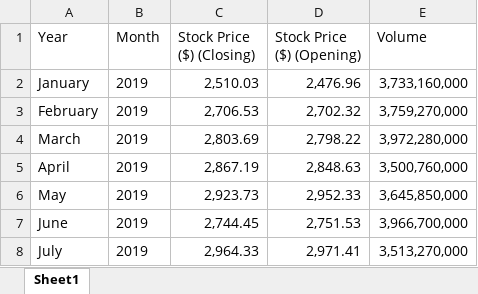
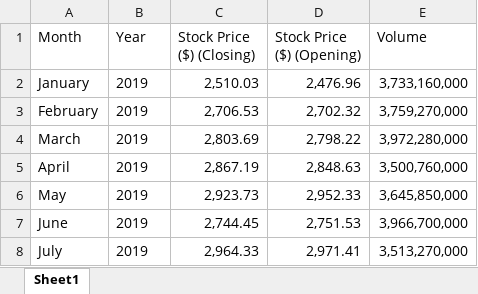
Before and after one commit to Snail2037/CMSC320-Final-Project, an Excel workbook: Price of S&P500 on the First Day of Each Month.xlsx, sheet Sheet1, drawn as a sheet; only a part is shown; values as stored, in another font and other column widths than the file's, no borders; the diff names each change by its address in the sheet, - before the commit and + after, or states it on an @@ line.

Commit message:
updated year and month column name

```diff
--- a/Price of S&P500 on the First Day of Each Month.xlsx (sheet Sheet1)
+++ b/Price of S&P500 on the First Day of Each Month.xlsx (sheet Sheet1)
-A1: Year
+A1: Month
-B1: Month
+B1: Year
```
